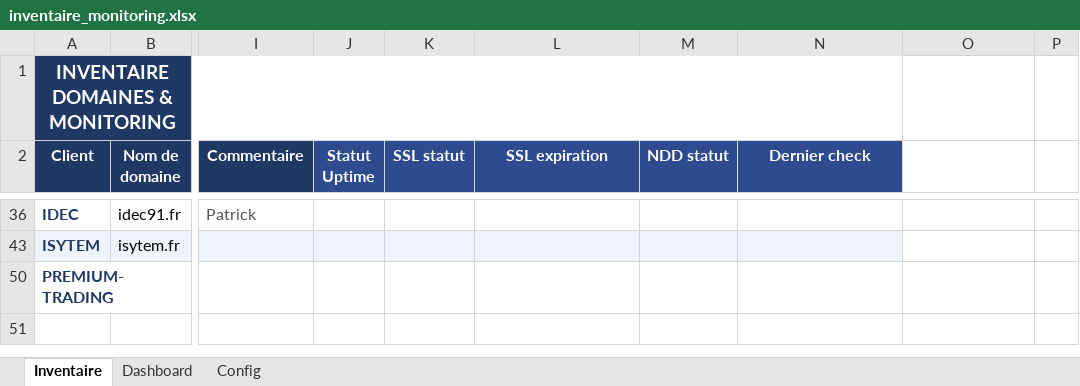
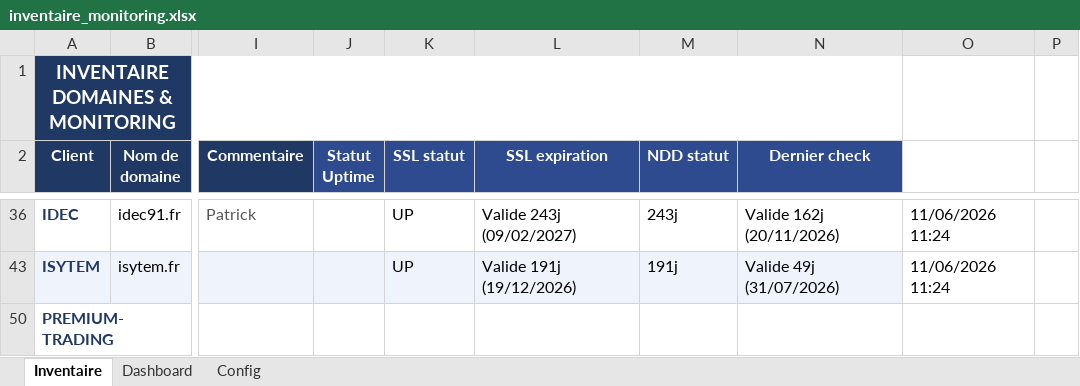
Before and after one commit to Axel-DosSantos/monitoring-sites, an Excel workbook: inventaire_monitoring.xlsx, sheet Inventaire, drawn as a sheet; only a part is shown, gaps mark what is left out; values as stored, in another font and other column widths than the file's, no borders; the diff covers the shown part only; the diff names each change by its address in the sheet, - before the commit and + after, or states it on an @@ line.

```diff
--- a/inventaire_monitoring.xlsx (sheet Inventaire)
+++ b/inventaire_monitoring.xlsx (sheet Inventaire)
-K36 (SSL statut): (empty)
+K36 (SSL statut): UP
-L36 (SSL expiration): (empty)
+L36 (SSL expiration): Valide 243j (09/02/2027)
-M36 (NDD statut): (empty)
+M36 (NDD statut): 243j
-N36 (Dernier check): (empty)
+N36 (Dernier check): Valide 162j (20/11/2026)
-O36: (empty)
+O36: 11/06/2026 11:24
-K43 (SSL statut): (empty)
+K43 (SSL statut): UP
-L43 (SSL expiration): (empty)
+L43 (SSL expiration): Valide 191j (19/12/2026)
-M43 (NDD statut): (empty)
+M43 (NDD statut): 191j
-N43 (Dernier check): (empty)
+N43 (Dernier check): Valide 49j (31/07/2026)
-O43: (empty)
+O43: 11/06/2026 11:24
```
Also changed, not shown: 32 edited cells elsewhere in this sheet, hidden cells, 2 other files.
